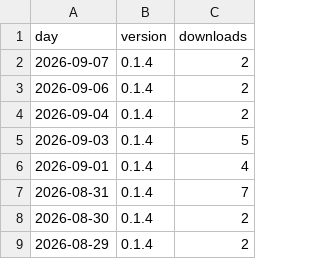
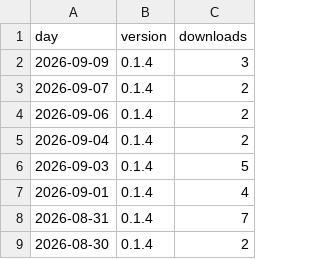
Before and after one commit to techbend/techbend.github.io, a CSV file: static/data/pypi/adjspecies3.csv, drawn as a sheet; only a part is shown; the shorter side is filled out with more unchanged rows.

```diff
--- a/static/data/pypi/adjspecies3.csv
+++ b/static/data/pypi/adjspecies3.csv
@@ -1,2 +1,3 @@
 day,version,downloads
+2026-09-09,0.1.4,3
 2026-09-07,0.1.4,2
```
Also changed, not shown: static/data/pypi/auto-dns.csv, static/data/pypi/connectiva.csv, 22 other files.
